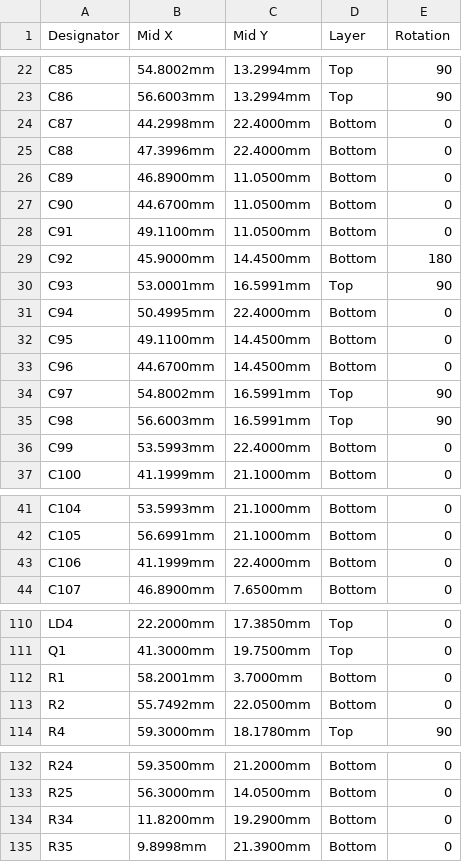
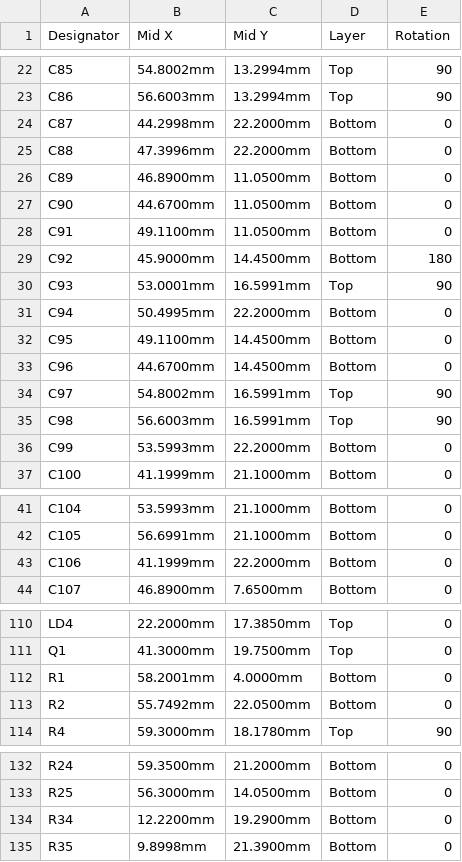
Before and after one commit to tambechristian/Zulu_A7, a CSV file: Zulu_A7_no_pmod/Rev_2/assembly/Zulu_A7_no_pmod_Rev_2_PCBWay_CPL.csv, drawn as a sheet; only a part is shown, gaps mark what is left out; the diff covers the shown part only.

```diff
--- a/Zulu_A7_no_pmod/Rev_2/assembly/Zulu_A7_no_pmod_Rev_2_PCBWay_CPL.csv
+++ b/Zulu_A7_no_pmod/Rev_2/assembly/Zulu_A7_no_pmod_Rev_2_PCBWay_CPL.csv
@@ -23,4 +23,4 @@ C85,54.8002mm,13.2994mm,Top,90
 C86,56.6003mm,13.2994mm,Top,90
-C87,44.2998mm,22.4000mm,Bottom,0
-C88,47.3996mm,22.4000mm,Bottom,0
+C87,44.2998mm,22.2000mm,Bottom,0
+C88,47.3996mm,22.2000mm,Bottom,0
 C89,46.8900mm,11.0500mm,Bottom,0
@@ -30,3 +30,3 @@ C92,45.9000mm,14.4500mm,Bottom,180
 C93,53.0001mm,16.5991mm,Top,90
-C94,50.4995mm,22.4000mm,Bottom,0
+C94,50.4995mm,22.2000mm,Bottom,0
 C95,49.1100mm,14.4500mm,Bottom,0
@@ -35,3 +35,3 @@ C97,54.8002mm,16.5991mm,Top,90
 C98,56.6003mm,16.5991mm,Top,90
-C99,53.5993mm,22.4000mm,Bottom,0
+C99,53.5993mm,22.2000mm,Bottom,0
 C100,41.1999mm,21.1000mm,Bottom,0
@@ -42,3 +42,3 @@ C104,53.5993mm,21.1000mm,Bottom,0
 C105,56.6991mm,21.1000mm,Bottom,0
-C106,41.1999mm,22.4000mm,Bottom,0
+C106,41.1999mm,22.2000mm,Bottom,0
 C107,46.8900mm,7.6500mm,Bottom,0
@@ -111,3 +111,3 @@ LD4,22.2000mm,17.3850mm,Top,0
 Q1,41.3000mm,19.7500mm,Top,0
-R1,58.2001mm,3.7000mm,Bottom,0
+R1,58.2001mm,4.0000mm,Bottom,0
 R2,55.7492mm,22.0500mm,Bottom,0
@@ -133,3 +133,3 @@ R24,59.3500mm,21.2000mm,Bottom,0
 R25,56.3000mm,14.0500mm,Bottom,0
-R34,11.8200mm,19.2900mm,Bottom,0
+R34,12.2200mm,19.2900mm,Bottom,0
 R35,9.8998mm,21.3900mm,Bottom,0
```
Also changed, not shown: 1 edited cell elsewhere in this file, 52 other files.
